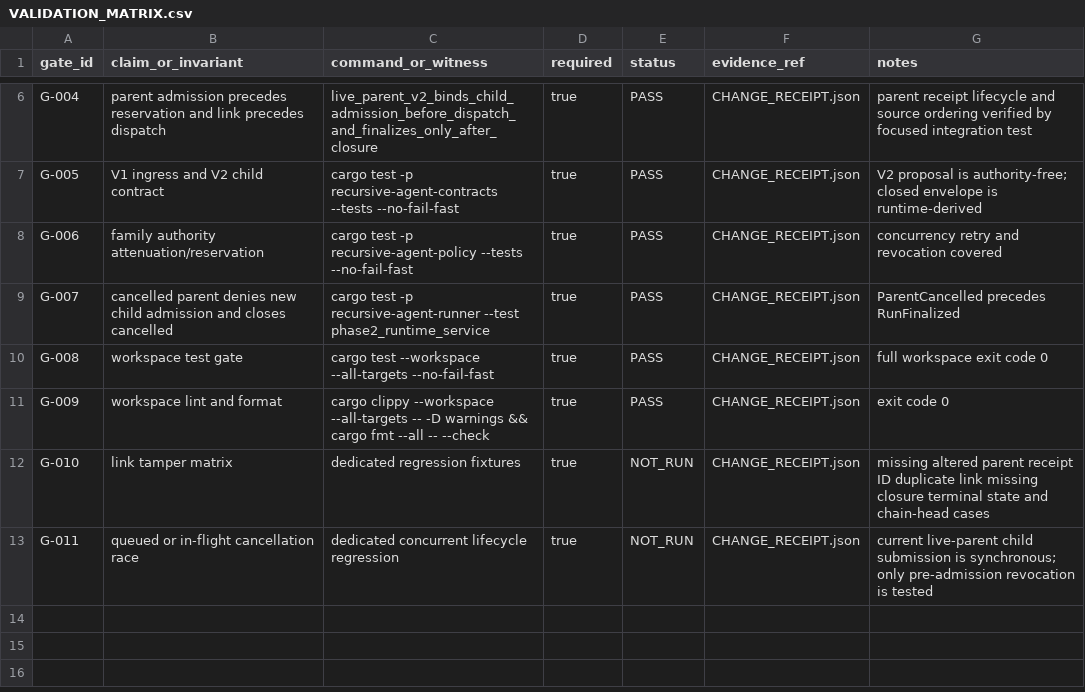
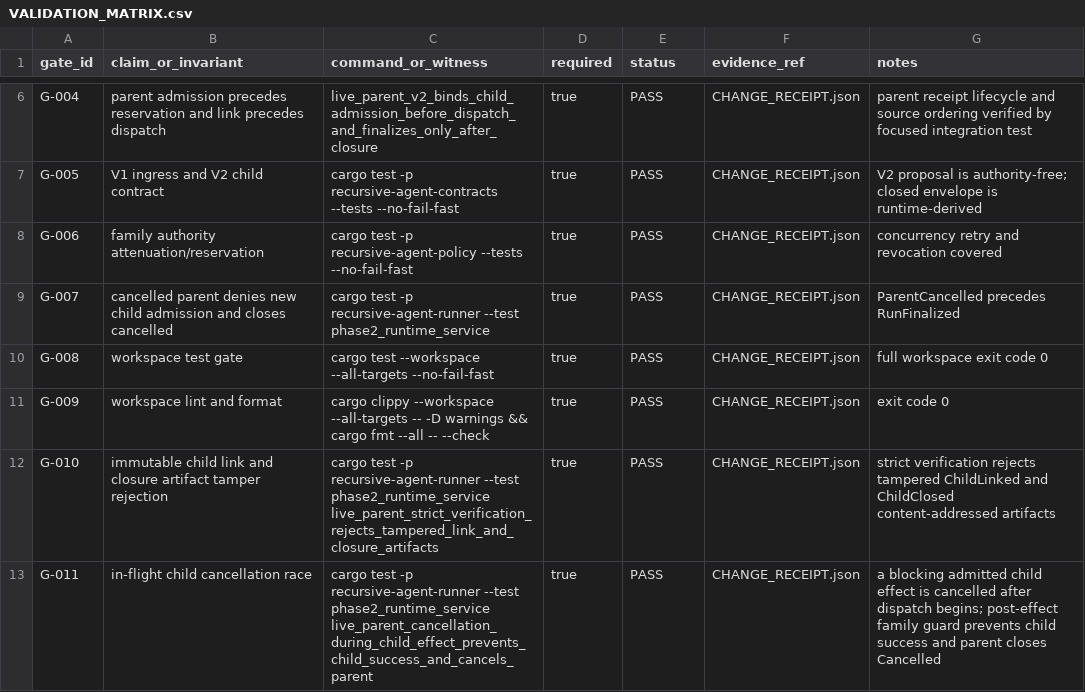
Before and after one commit to RecursiveIntell/recursive-agent, a CSV file: docs/receipts/phase-7/task-7.2-child-runs/contract-amendment-20260809/VALIDATION_MATRIX.csv, drawn as a sheet; only a part is shown, gaps mark what is left out.

Commit message:
test(child-runs): cover tamper and in-flight cancellation

```diff
--- a/docs/receipts/phase-7/task-7.2-child-runs/contract-amendment-20260809/VALIDATION_MATRIX.csv
+++ b/docs/receipts/phase-7/task-7.2-child-runs/contract-amendment-20260809/VALIDATION_MATRIX.csv
@@ -11,3 +11,3 @@ G-008,workspace test gate,cargo test --workspace --all-targets --no-fail-fast,tr
 G-009,workspace lint and format,cargo clippy --workspace --all-targets -- -D warnings && cargo fmt --all -- --check,true,PASS,CHANGE_RECEIPT.json,exit code 0
-G-010,link tamper matrix,dedicated regression fixtures,true,NOT_RUN,CHANGE_RECEIPT.json,missing altered parent receipt ID duplicate link missing closure terminal state and chain-head cases
-G-011,queued or in-flight cancellation race,dedicated concurrent lifecycle regression,true,NOT_RUN,CHANGE_RECEIPT.json,current live-parent child submission is synchronous; only pre-admission revocation is tested
+G-010,immutable child link and closure artifact tamper rejection,cargo test -p recursive-agent-runner --test phase2_runtime_service live_parent_strict_verification_rejects_tampered_link_and_closure_artifacts,true,PASS,CHANGE_RECEIPT.json,strict verification rejects tampered ChildLinked and ChildClosed content-addressed artifacts
+G-011,in-flight child cancellation race,cargo test -p recursive-agent-runner --test phase2_runtime_service live_parent_cancellation_during_child_effect_prevents_child_success_and_cancels_parent,true,PASS,CHANGE_RECEIPT.json,a blocking admitted child effect is cancelled after dispatch begins; post-effect family guard prevents child success and parent closes Cancelled
```
Also changed, not shown: 4 other files.
